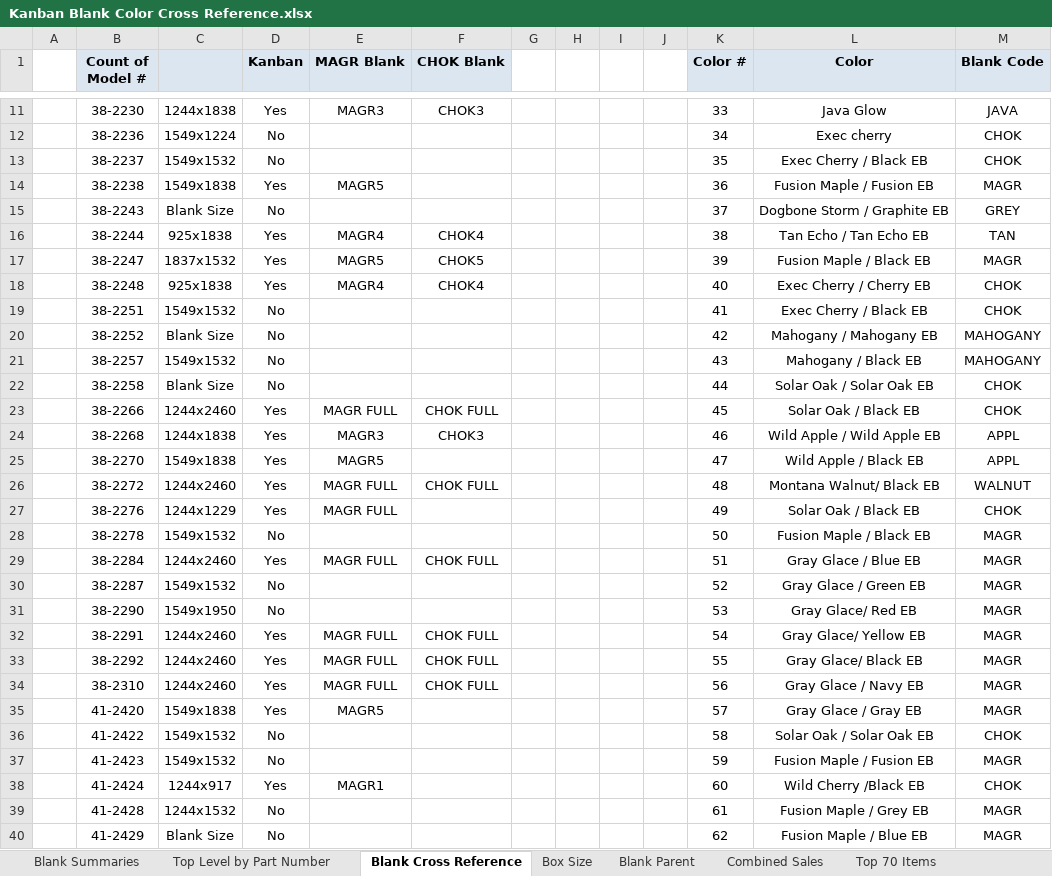
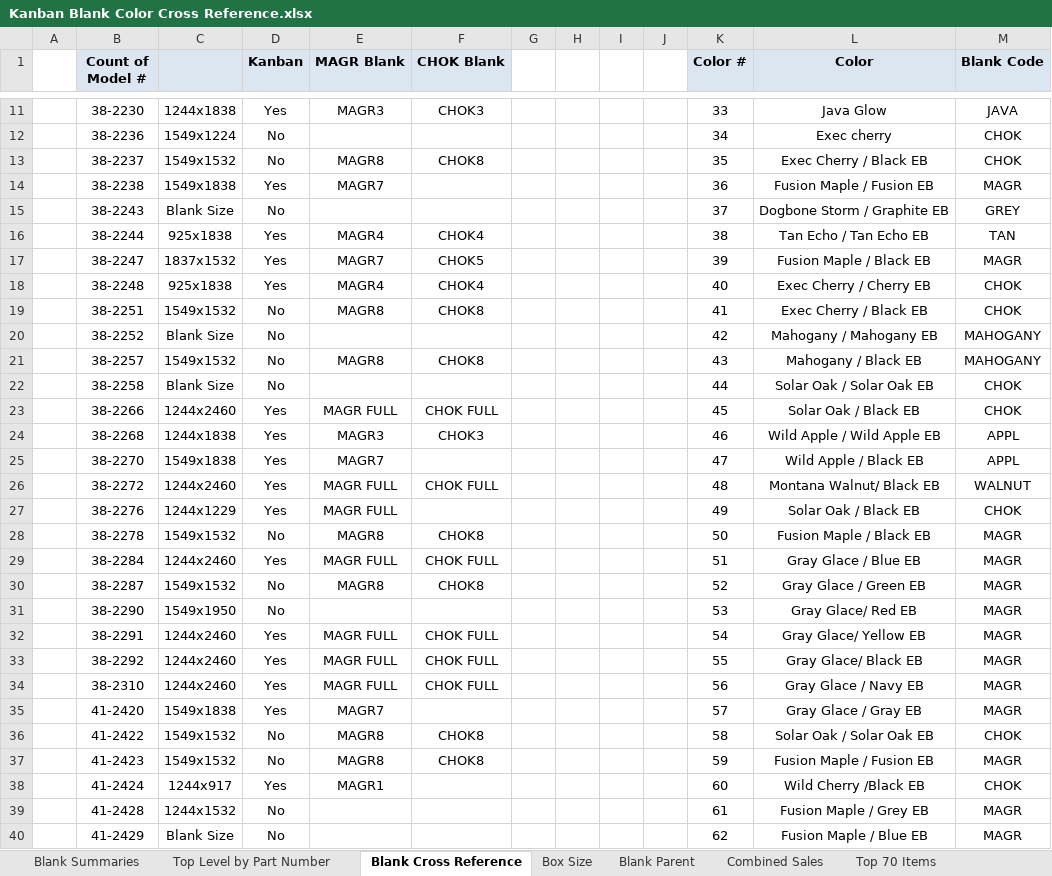
Before and after one commit to sg-p4x347/Quick-Ship-Router, an Excel workbook: Quick Ship Router/bin/Debug/Kanban Blank Color Cross Reference.xlsx, sheet Blank Cross Reference, drawn as a sheet; only a part is shown, gaps mark what is left out; values as stored, in another font and other column widths than the file's, no borders; the diff covers the shown part only; the diff names each change by its address in the sheet, - before the commit and + after, or states it on an @@ line.

```diff
--- a/Quick Ship Router/bin/Debug/Kanban Blank Color Cross Reference.xlsx (sheet Blank Cross Reference)
+++ b/Quick Ship Router/bin/Debug/Kanban Blank Color Cross Reference.xlsx (sheet Blank Cross Reference)
-E13 (MAGR Blank): (empty)
+E13 (MAGR Blank): MAGR8
-F13 (CHOK Blank): (empty)
+F13 (CHOK Blank): CHOK8
-E14 (MAGR Blank): MAGR5
+E14 (MAGR Blank): MAGR7
-E17 (MAGR Blank): MAGR5
+E17 (MAGR Blank): MAGR7
-E19 (MAGR Blank): (empty)
+E19 (MAGR Blank): MAGR8
-F19 (CHOK Blank): (empty)
+F19 (CHOK Blank): CHOK8
-E21 (MAGR Blank): (empty)
+E21 (MAGR Blank): MAGR8
-F21 (CHOK Blank): (empty)
+F21 (CHOK Blank): CHOK8
-E25 (MAGR Blank): MAGR5
+E25 (MAGR Blank): MAGR7
-E28 (MAGR Blank): (empty)
+E28 (MAGR Blank): MAGR8
-F28 (CHOK Blank): (empty)
+F28 (CHOK Blank): CHOK8
-E30 (MAGR Blank): (empty)
+E30 (MAGR Blank): MAGR8
-F30 (CHOK Blank): (empty)
+F30 (CHOK Blank): CHOK8
-E35 (MAGR Blank): MAGR5
+E35 (MAGR Blank): MAGR7
-E36:E37 (MAGR Blank): (empty)
+E36:E37 (MAGR Blank): MAGR8
-F36:F37 (CHOK Blank): (empty)
+F36:F37 (CHOK Blank): CHOK8
```
Also changed, not shown: 1 added row and 19 edited cells elsewhere in this sheet, 15 other files.
